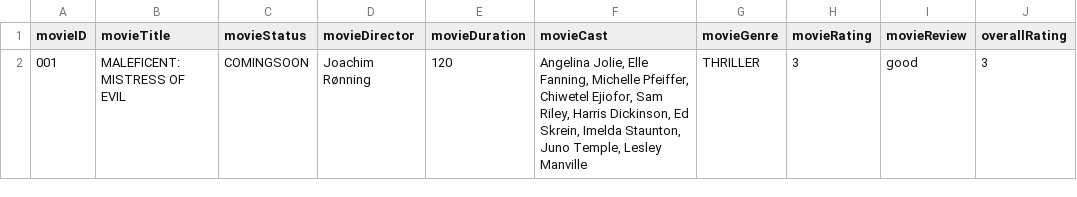
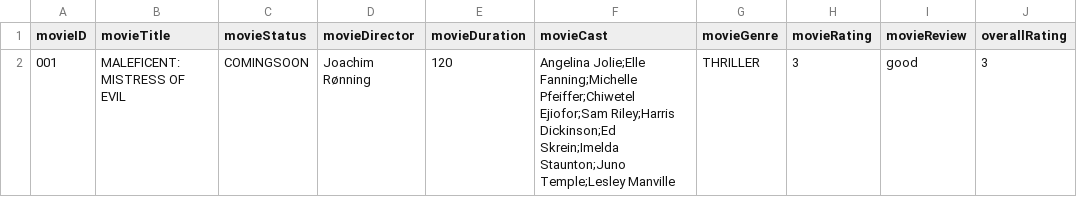
Before and after one commit to Casuarina07/CZ2002-MOBLIMA, a CSV file: MOBLIMA/src/storage/MovieListing.csv, drawn as a sheet; only a part is shown; the diff names each change by its address in the sheet, - before the commit and + after, or states it on an @@ line.

Commit message:
Updated MovieListing.csv
Changed Casts names to split by semi colon.

```diff
--- a/MOBLIMA/src/storage/MovieListing.csv
+++ b/MOBLIMA/src/storage/MovieListing.csv
-F2 (movieCast): Angelina Jolie, Elle Fanning, Michelle Pfeiffer, Chiwetel Ejiofor, Sam Riley, Harris Dickinson, Ed Skrein, Imelda Staunton, Juno Temple, Lesley Manville
+F2 (movieCast): Angelina Jolie;Elle Fanning;Michelle Pfeiffer;Chiwetel Ejiofor;Sam Riley;Harris Dickinson;Ed Skrein;Imelda Staunton;Juno Temple;Lesley Manville
```
